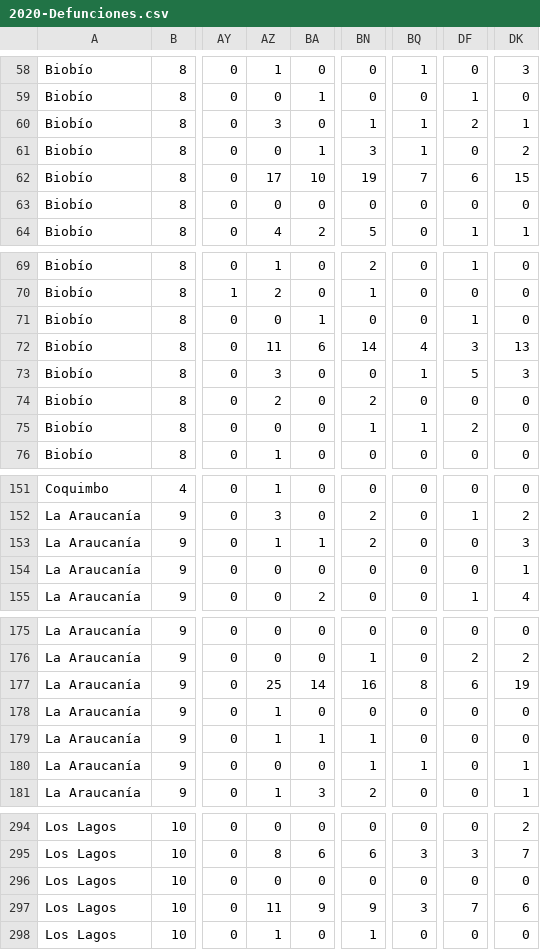
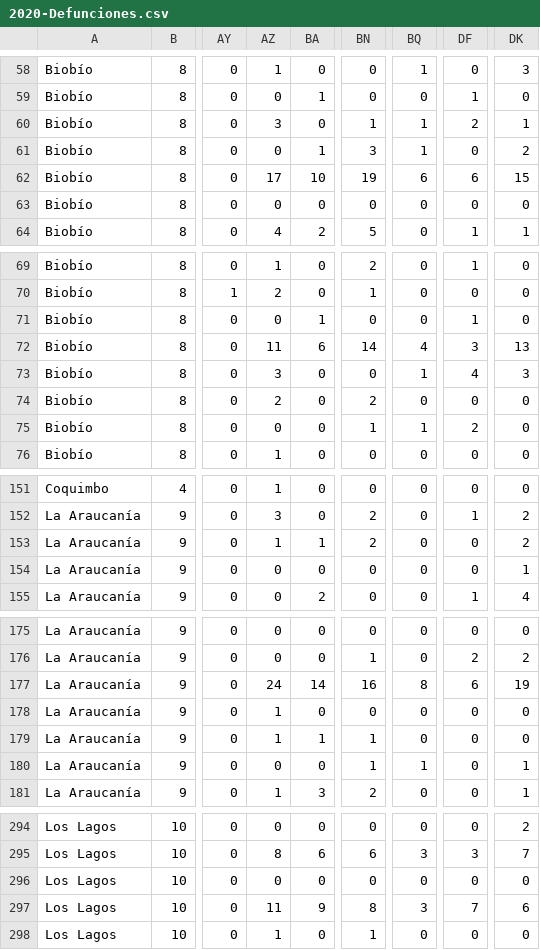
Before and after one commit to jaguridi/Datos-COVID19, a CSV file: output/producto32/2020-Defunciones.csv, drawn as a sheet; only a part is shown, gaps mark what is left out; the diff covers the shown part only; the diff names each change by its address in the sheet, - before the commit and + after, or states it on an @@ line.

```diff
--- a/output/producto32/2020-Defunciones.csv
+++ b/output/producto32/2020-Defunciones.csv
-BQ62: 7
+BQ62: 6
-DF73: 5
+DF73: 4
-DK153: 3
+DK153: 2
-AZ177: 25
+AZ177: 24
-BN297: 9
+BN297: 8
```
Also changed, not shown: 1 edited cell elsewhere in this file, output/producto31/2020-Nacimientos_std.csv, output/producto32/2020-Defunciones_T.csv, 1 other file.
